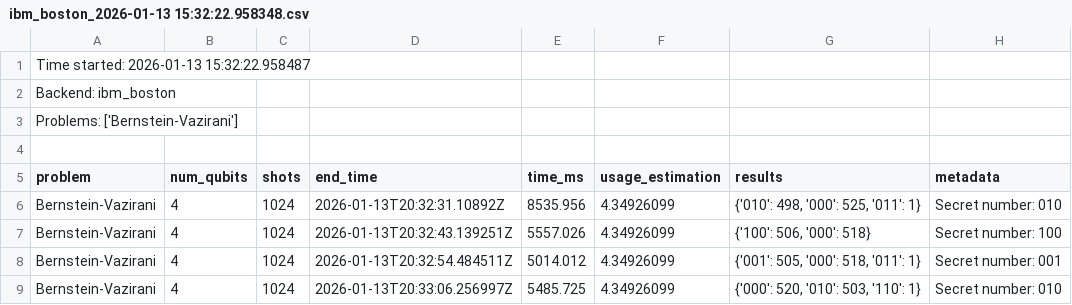
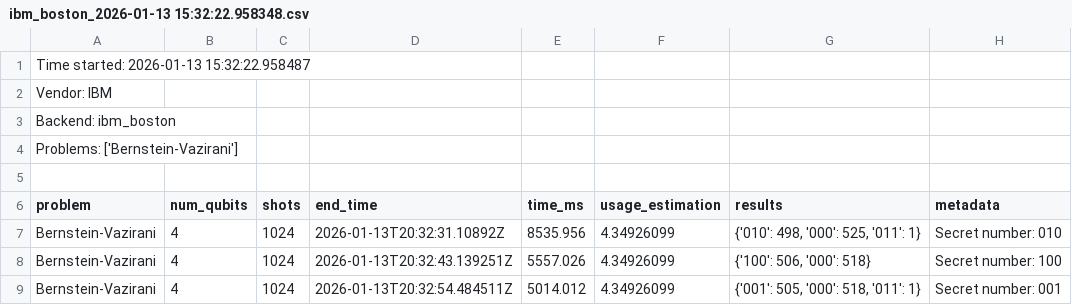
Before and after one commit to AstroLando/QMAP, a CSV file: results/ibm_boston_2026-01-13 15:32:22.958348.csv, drawn as a sheet; only a part is shown; the shorter side is filled out with more unchanged rows.

Commit message:
more conflict fixes; updated result files for IBM Boston

```diff
--- a/results/ibm_boston_2026-01-13 15:32:22.958348.csv
+++ b/results/ibm_boston_2026-01-13 15:32:22.958348.csv
@@ -1,2 +1,3 @@
 Time started: 2026-01-13 15:32:22.958487
+Vendor: IBM
 Backend: ibm_boston
```
Also changed, not shown: results/ibm_boston_2026-01-13 15:59:39.491177.csv, 5 other files.
